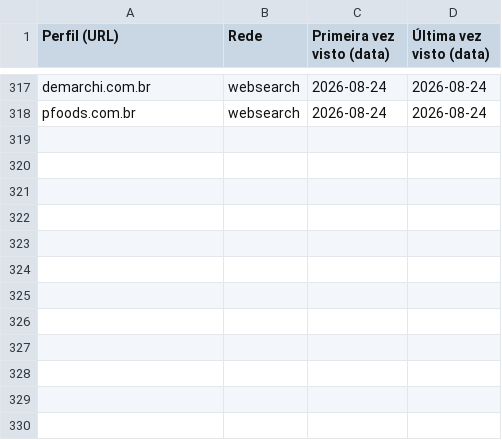
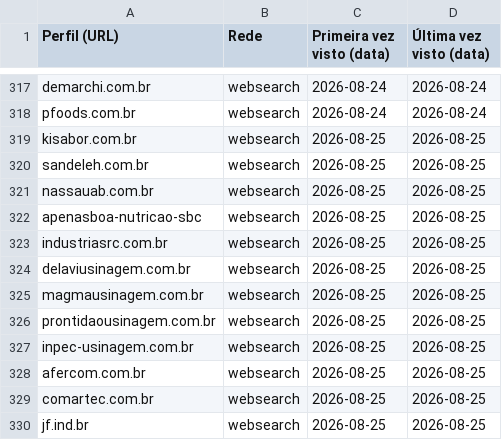
Before and after one commit to sidneyalberti/neolimpeza, a CSV file: prospeccao-social/leads_vistos.csv, drawn as a sheet; only a part is shown, gaps mark what is left out.

```diff
--- a/prospeccao-social/leads_vistos.csv
+++ b/prospeccao-social/leads_vistos.csv
@@ -318 +318,13 @@ demarchi.com.br|websearch|2026-08-24|2026-08-24
 pfoods.com.br|websearch|2026-08-24|2026-08-24
+kisabor.com.br|websearch|2026-08-25|2026-08-25
+sandeleh.com.br|websearch|2026-08-25|2026-08-25
+nassauab.com.br|websearch|2026-08-25|2026-08-25
+apenasboa-nutricao-sbc|websearch|2026-08-25|2026-08-25
+industriasrc.com.br|websearch|2026-08-25|2026-08-25
+delaviusinagem.com.br|websearch|2026-08-25|2026-08-25
+magmausinagem.com.br|websearch|2026-08-25|2026-08-25
+prontidaousinagem.com.br|websearch|2026-08-25|2026-08-25
+inpec-usinagem.com.br|websearch|2026-08-25|2026-08-25
+afercom.com.br|websearch|2026-08-25|2026-08-25
+comartec.com.br|websearch|2026-08-25|2026-08-25
+jf.ind.br|websearch|2026-08-25|2026-08-25
```
Also changed, not shown: 2 other files.
